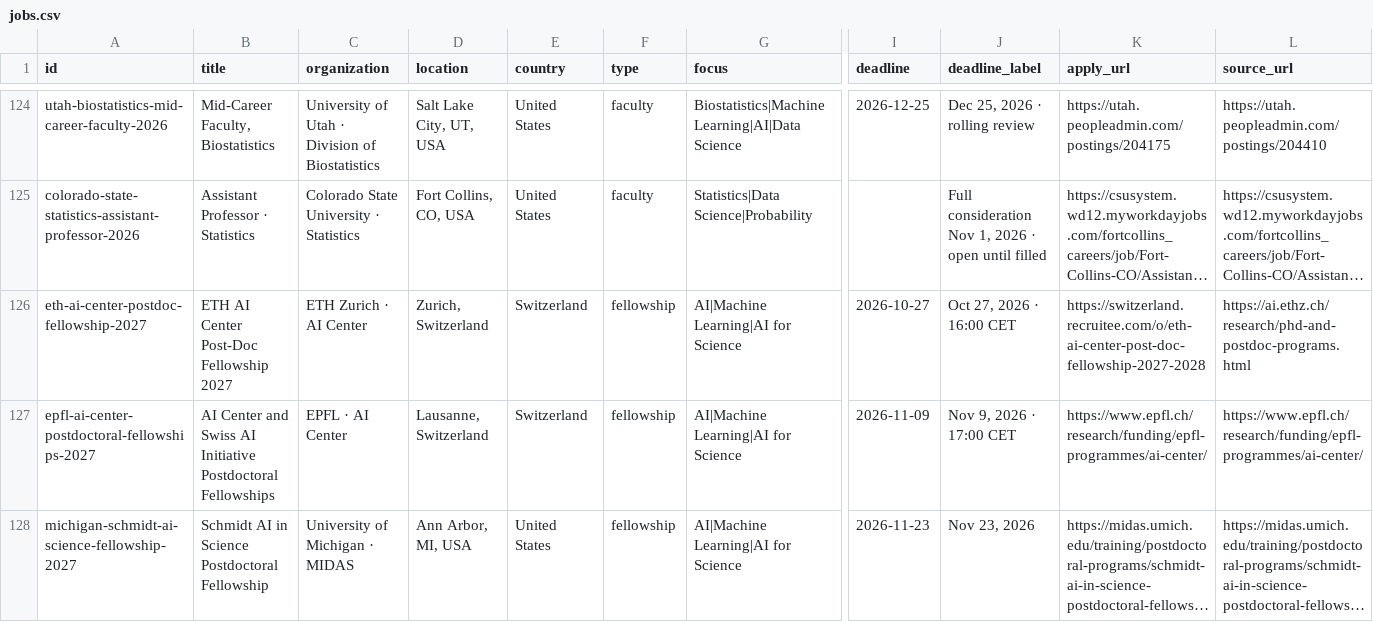
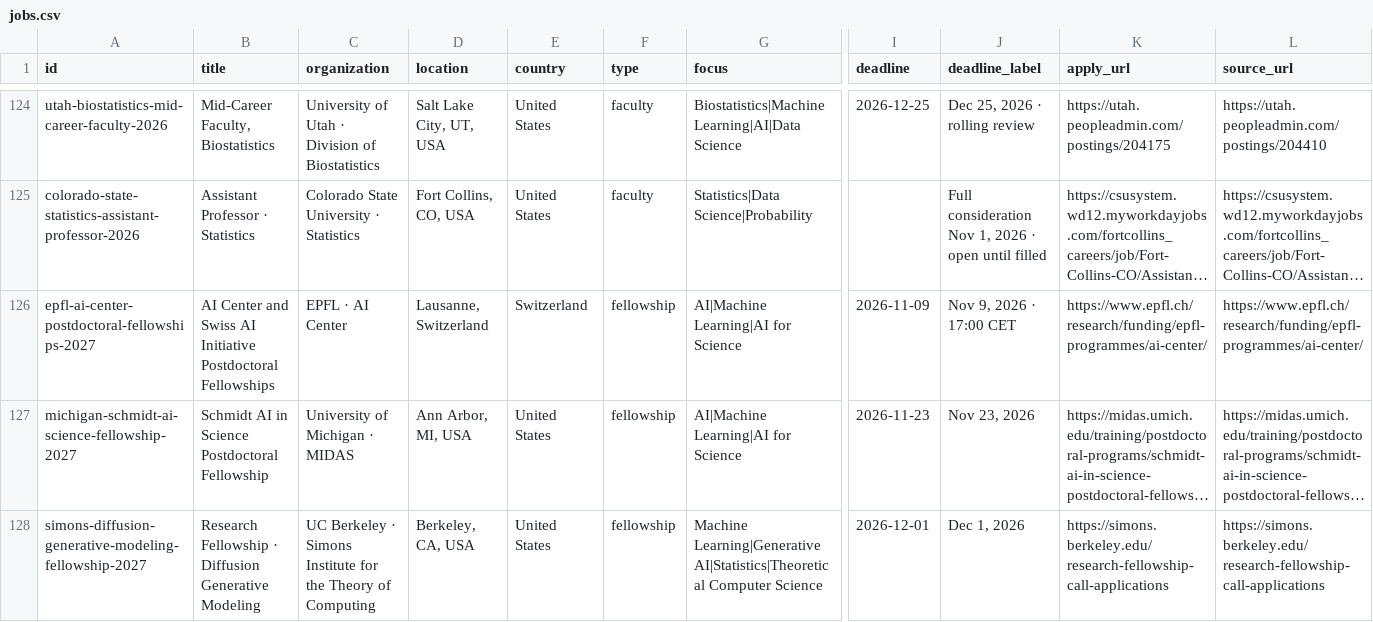
Before and after one commit to harsh-parikh/harsh-parikh.github.io, a CSV file: data/jobs.csv, drawn as a sheet; only a part is shown, gaps mark what is left out; the shorter side is filled out with more unchanged rows; long unchanged cells end in …; rows hold the shown columns only; the diff names each change by its address in the sheet, - before the commit and + after, or states it on an @@ line.

```diff
--- a/data/jobs.csv
+++ b/data/jobs.csv
-row 126: eth-ai-center-postdoc-fellowship-2027 | ETH AI Center Post-Doc Fellowship 2027 | ETH Zurich · AI Center | Zurich, Switzerland | Switzerland | fellowship | AI|Machine Learning|AI for Science | 2026-10-27 | Oct 27, 2026 · 16:00 CET | https://switzerland.recruitee.com/o/eth-ai-center-post-doc-fellowship-2027-2028 | https://ai.ethz.ch/research/phd-and-postdoc-programs.html
```
Also changed, not shown: 1 other file.
